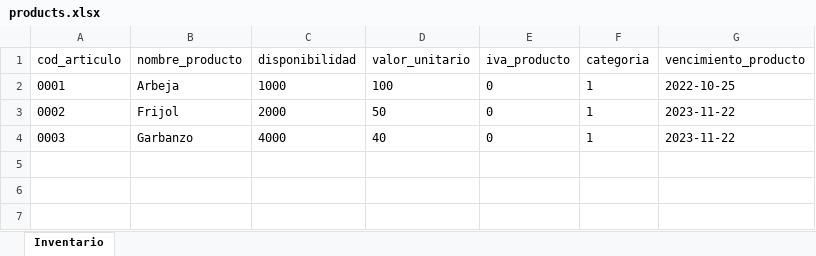
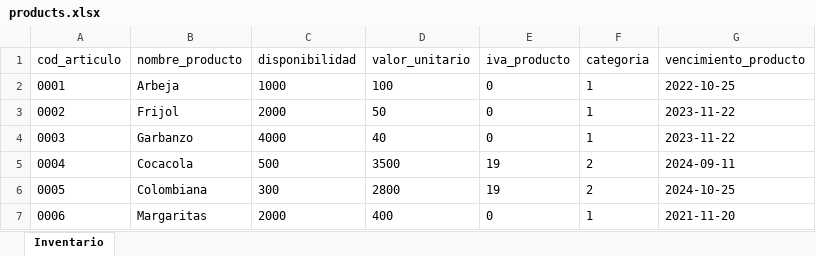
Before and after one commit to Sawax-Dev/proyecto-trimestral, an Excel workbook: src/services/file/products.xlsx, sheet Inventario, drawn as a sheet; values as stored, in another font and other column widths than the file's, no borders; the diff names each change by its address in the sheet, - before the commit and + after, or states it on an @@ line.

```diff
--- a/src/services/file/products.xlsx (sheet Inventario)
+++ b/src/services/file/products.xlsx (sheet Inventario)
+row 5: 0004 | Cocacola | 500 | 3500 | 19 | 2 | 2024-09-11
+row 6: 0005 | Colombiana | 300 | 2800 | 19 | 2 | 2024-10-25
+row 7: 0006 | Margaritas | 2000 | 400 | 0 | 1 | 2021-11-20
```
Also changed, not shown: 10 other files.
